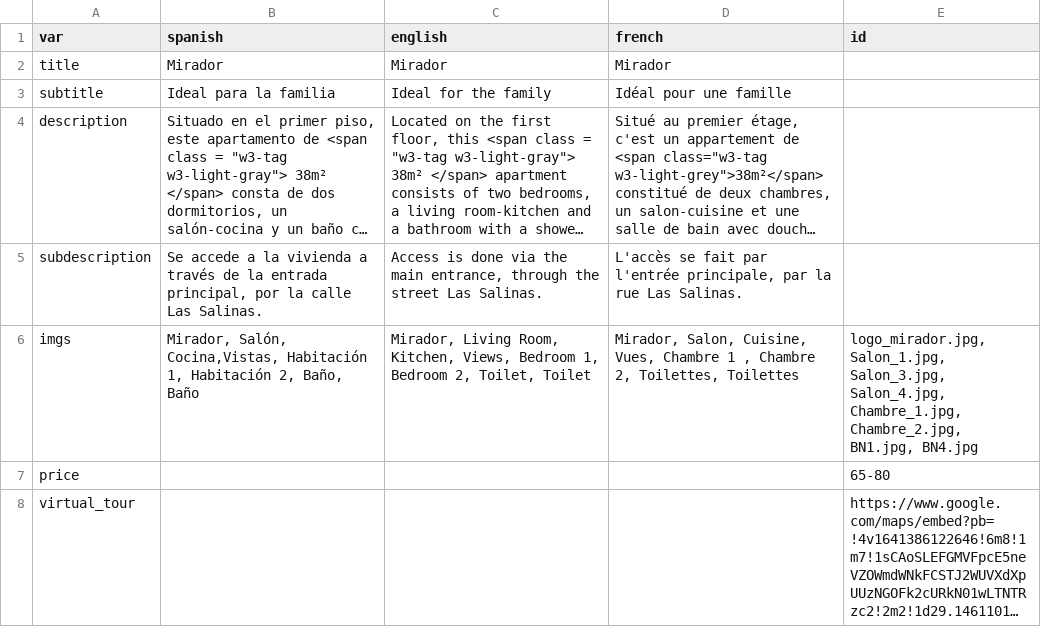
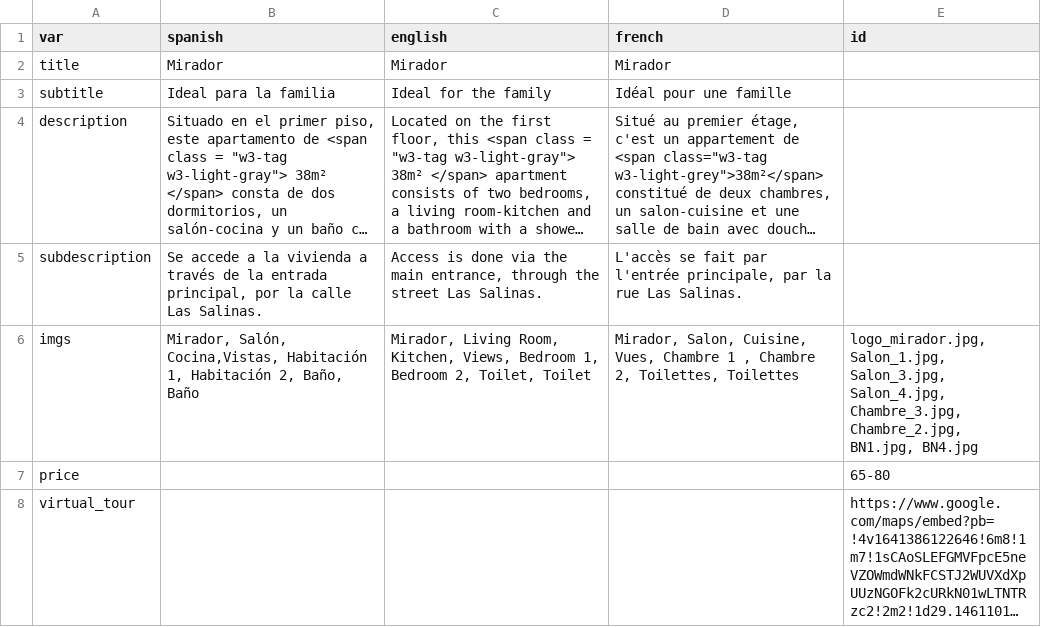
Before and after one commit to gaziellosl/lacasaazullanzarote, a CSV file: docs/generator/sections/4mirador.csv, drawn as a sheet; long unchanged cells end in …; the diff names each change by its address in the sheet, - before the commit and + after, or states it on an @@ line.

```diff
--- a/docs/generator/sections/4mirador.csv
+++ b/docs/generator/sections/4mirador.csv
-E6 (id): …Salon_3.jpg, Salon_4.jpg, Chambre_1.jpg, Chambre_2.jpg, BN1.jpg,…
+E6 (id): …Salon_3.jpg, Salon_4.jpg, Chambre_3.jpg, Chambre_2.jpg, BN1.jpg,…
```
Also changed, not shown: docs/generator/sections/3la_cueva.csv.
